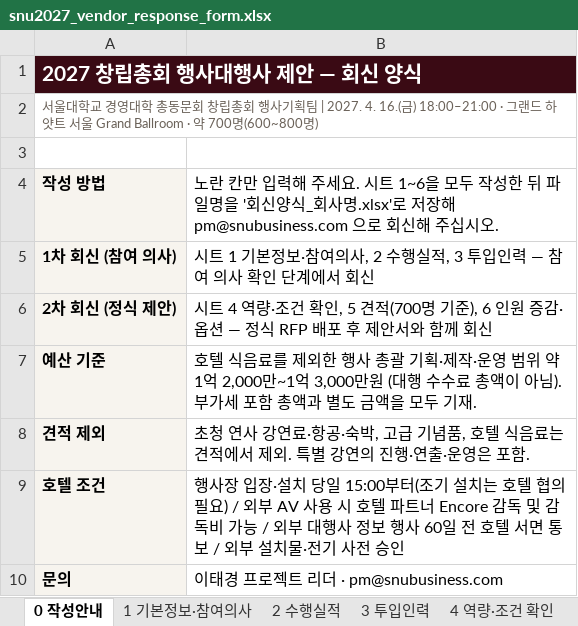
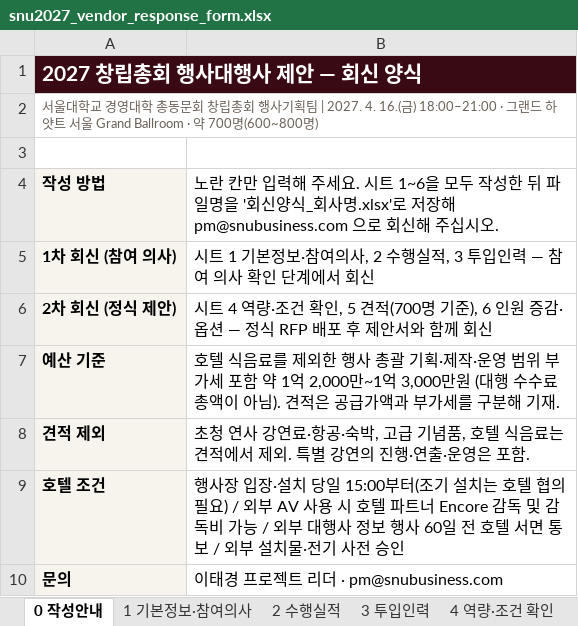
Before and after one commit to DavidRheeTaekyoung/snubusiness, an Excel workbook: site/public/admin/event2027/files/snu2027_vendor_response_form.xlsx, sheet 0 작성안내, drawn as a sheet; values as stored, in another font and other column widths than the file's, no borders; the diff names each change by its address in the sheet, - before the commit and + after, or states it on an @@ line.

```diff
--- a/site/public/admin/event2027/files/snu2027_vendor_response_form.xlsx (sheet 0 작성안내)
+++ b/site/public/admin/event2027/files/snu2027_vendor_response_form.xlsx (sheet 0 작성안내)
-B7: …범위 약 1억 2,000만~1억 3,000만원 (대행 수수료 총액이 아님). 부가세 포함 총액과 별도 금액을 모두 기재.
+B7: …범위 부가세 포함 약 1억 2,000만~1억 3,000만원 (대행 수수료 총액이 아님). 견적은 공급가액과 부가세를 구분해 기재.
```
Also changed, not shown: 1 other file.
